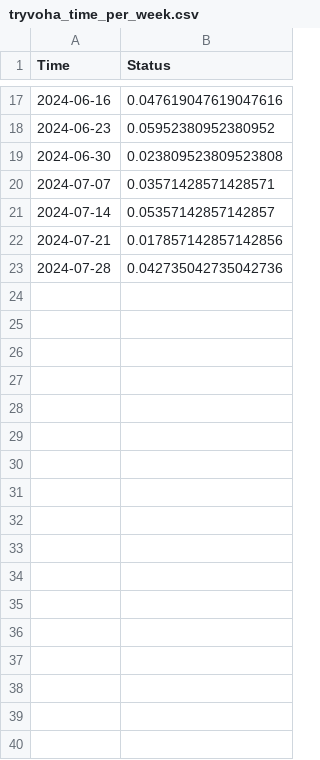
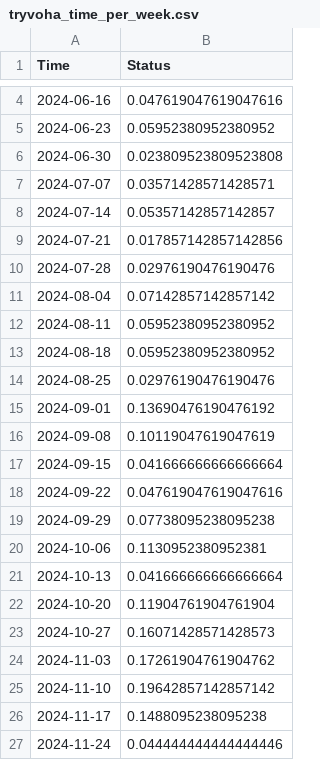
Before and after one commit to riwnodennyk/tryvoha, a CSV file: tryvoha_time_per_week.csv, drawn as a sheet; only a part is shown, gaps mark what is left out; the diff covers the shown part only.

Commit message:
October data added

```diff
--- a/tryvoha_time_per_week.csv
+++ b/tryvoha_time_per_week.csv
@@ -22,2 +9,19 @@ Time,Status
 2024-07-21,0.017857142857142856
-2024-07-28,0.042735042735042736
+2024-07-28,0.02976190476190476
+2024-08-04,0.07142857142857142
+2024-08-11,0.05952380952380952
+2024-08-18,0.05952380952380952
+2024-08-25,0.02976190476190476
+2024-09-01,0.13690476190476192
+2024-09-08,0.10119047619047619
+2024-09-15,0.041666666666666664
+2024-09-22,0.047619047619047616
+2024-09-29,0.07738095238095238
+2024-10-06,0.1130952380952381
+2024-10-13,0.041666666666666664
+2024-10-20,0.11904761904761904
+2024-10-27,0.16071428571428573
+2024-11-03,0.17261904761904762
+2024-11-10,0.19642857142857142
+2024-11-17,0.1488095238095238
+2024-11-24,0.044444444444444446
```
Also changed, not shown: 13 removed rows and 1 edited cell elsewhere in this file, 5 other files.
